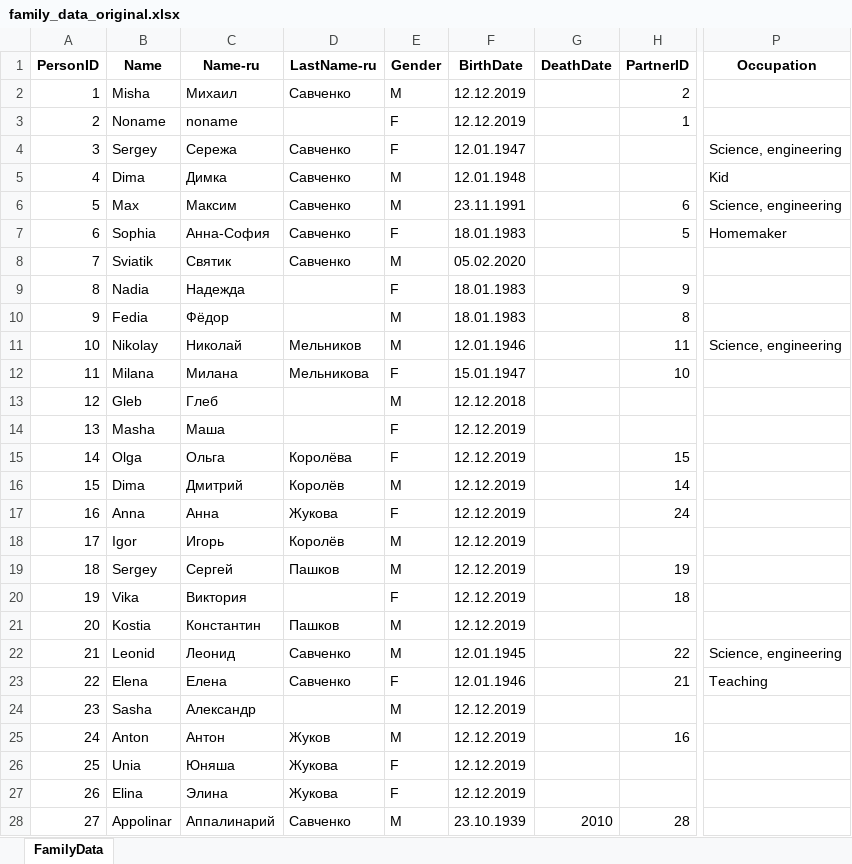
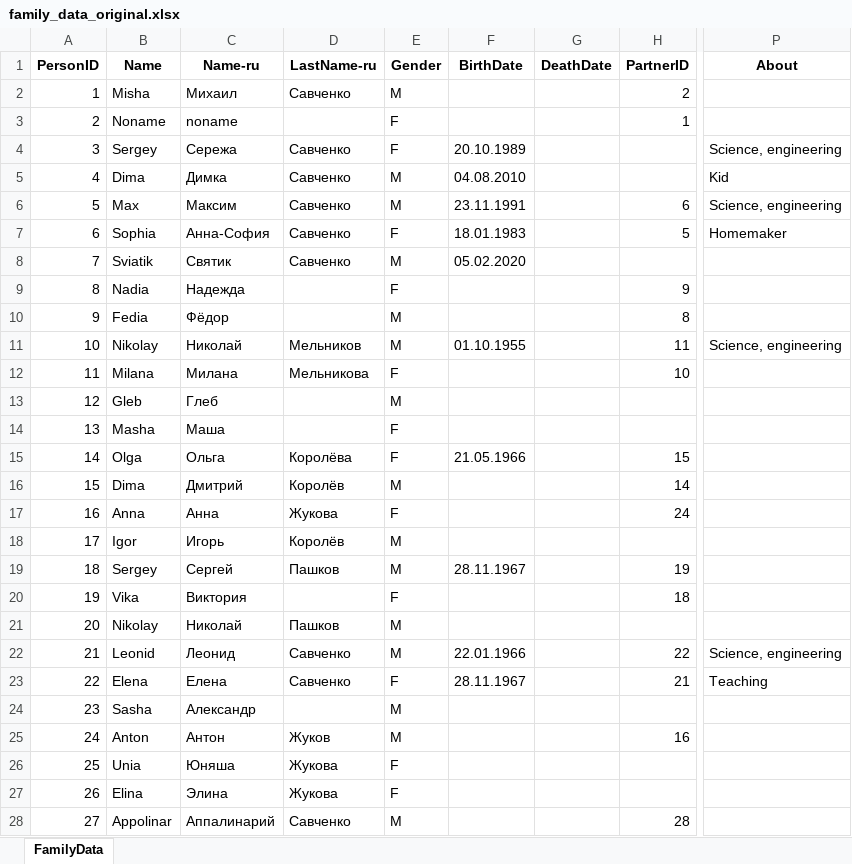
Before and after one commit to MaksimVienna/family-tree_v2, an Excel workbook: data/data_prep/family_data_original.xlsx, sheet FamilyData, drawn as a sheet; only a part is shown, gaps mark what is left out; values as stored, in another font and other column widths than the file's, no borders; the diff covers the shown part only; the diff names each change by its address in the sheet, - before the commit and + after, or states it on an @@ line.

```diff
--- a/data/data_prep/family_data_original.xlsx (sheet FamilyData)
+++ b/data/data_prep/family_data_original.xlsx (sheet FamilyData)
-P1: Occupation
+P1: About
-F2:F3 (BirthDate): 12.12.2019
+F2:F3 (BirthDate): (empty)
-F4 (BirthDate): 12.01.1947
+F4 (BirthDate): 20.10.1989
-F5 (BirthDate): 12.01.1948
+F5 (BirthDate): 04.08.2010
-F9:F10 (BirthDate): 18.01.1983
+F9:F10 (BirthDate): (empty)
-F11 (BirthDate): 12.01.1946
+F11 (BirthDate): 01.10.1955
-F12 (BirthDate): 15.01.1947
+F12 (BirthDate): (empty)
-F13 (BirthDate): 12.12.2018
+F13 (BirthDate): (empty)
-F14 (BirthDate): 12.12.2019
+F14 (BirthDate): (empty)
-F15 (BirthDate): 12.12.2019
+F15 (BirthDate): 21.05.1966
-F16:F18 (BirthDate): 12.12.2019
+F16:F18 (BirthDate): (empty)
-F19 (BirthDate): 12.12.2019
+F19 (BirthDate): 28.11.1967
-F20:F21 (BirthDate): 12.12.2019
+F20:F21 (BirthDate): (empty)
-B21 (Name): Kostia
+B21 (Name): Nikolay
-C21 (Name-ru): Константин
+C21 (Name-ru): Николай
-F22 (BirthDate): 12.01.1945
+F22 (BirthDate): 22.01.1966
-F23 (BirthDate): 12.01.1946
+F23 (BirthDate): 28.11.1967
-F24:F27 (BirthDate): 12.12.2019
+F24:F27 (BirthDate): (empty)
-F28 (BirthDate): 23.10.1939
+F28 (BirthDate): (empty)
-G28 (DeathDate): 2010
+G28 (DeathDate): (empty)
```
Also changed, not shown: 31 edited cells elsewhere in this sheet, data/data_prep/family_data.xlsx, 17 other files.
